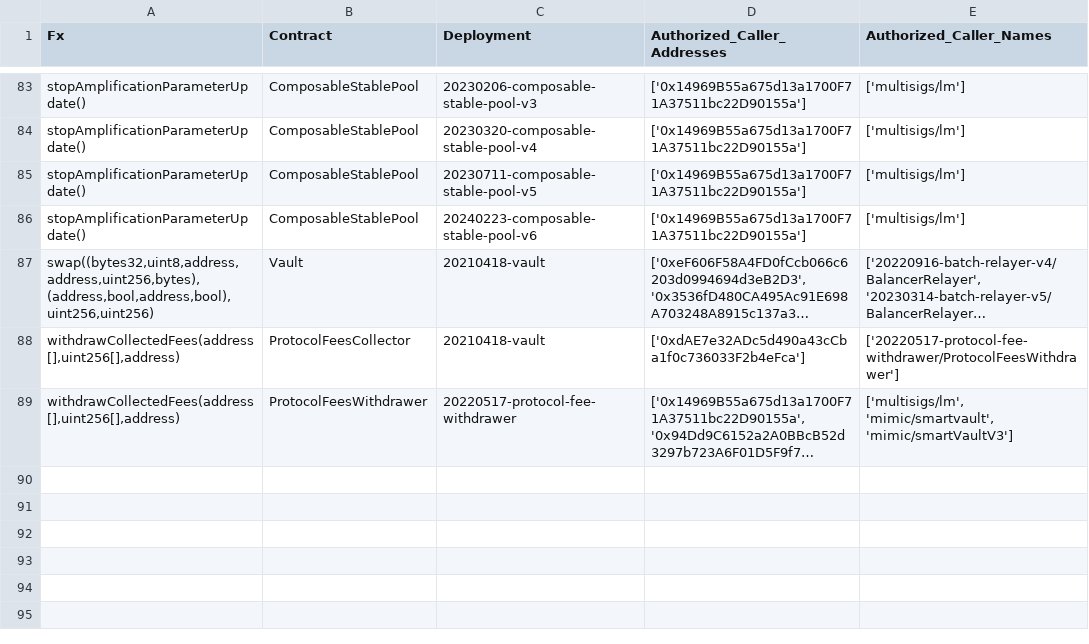
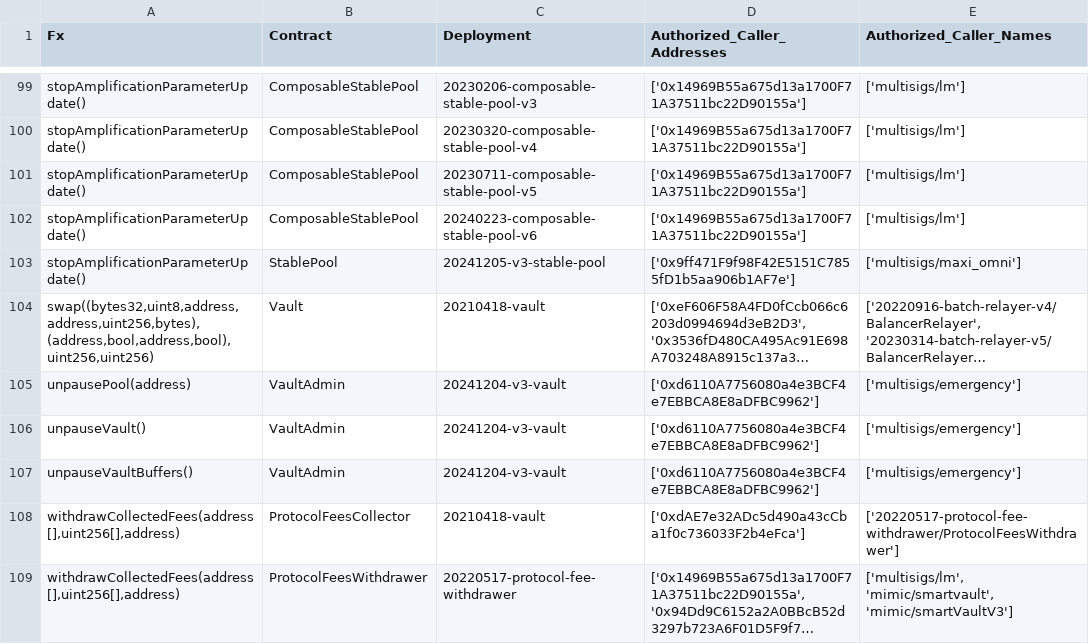
Before and after one commit to balancer/docs, a CSV file: data_files/permissions/gnosis.csv, drawn as a sheet; only a part is shown, gaps mark what is left out; long unchanged cells end in …; the diff covers the shown part only; the diff names each change by its address in the sheet, - before the commit and + after, or states it on an @@ line.

Commit message:
BOT: Update to permissions tables based on onchain changes.

```diff
--- a/data_files/permissions/gnosis.csv
+++ b/data_files/permissions/gnosis.csv
+row 103: stopAmplificationParameterUpdate() | StablePool | 20241205-v3-stable-pool | ['0x9ff471F9f98F42E5151C7855fD1b5aa906b1AF7e'] | ['multisigs/maxi_omni']
+row 105: unpausePool(address) | VaultAdmin | 20241204-v3-vault | ['0xd6110A7756080a4e3BCF4e7EBBCA8E8aDFBC9962'] | ['multisigs/emergency']
+row 106: unpauseVault() | VaultAdmin | 20241204-v3-vault | ['0xd6110A7756080a4e3BCF4e7EBBCA8E8aDFBC9962'] | ['multisigs/emergency']
+row 107: unpauseVaultBuffers() | VaultAdmin | 20241204-v3-vault | ['0xd6110A7756080a4e3BCF4e7EBBCA8E8aDFBC9962'] | ['multisigs/emergency']
```
Also changed, not shown: 18 added rows elsewhere in this file, data_files/permissions/mainnet.csv, data_files/permissions/zkevm.csv, 14 other files.
